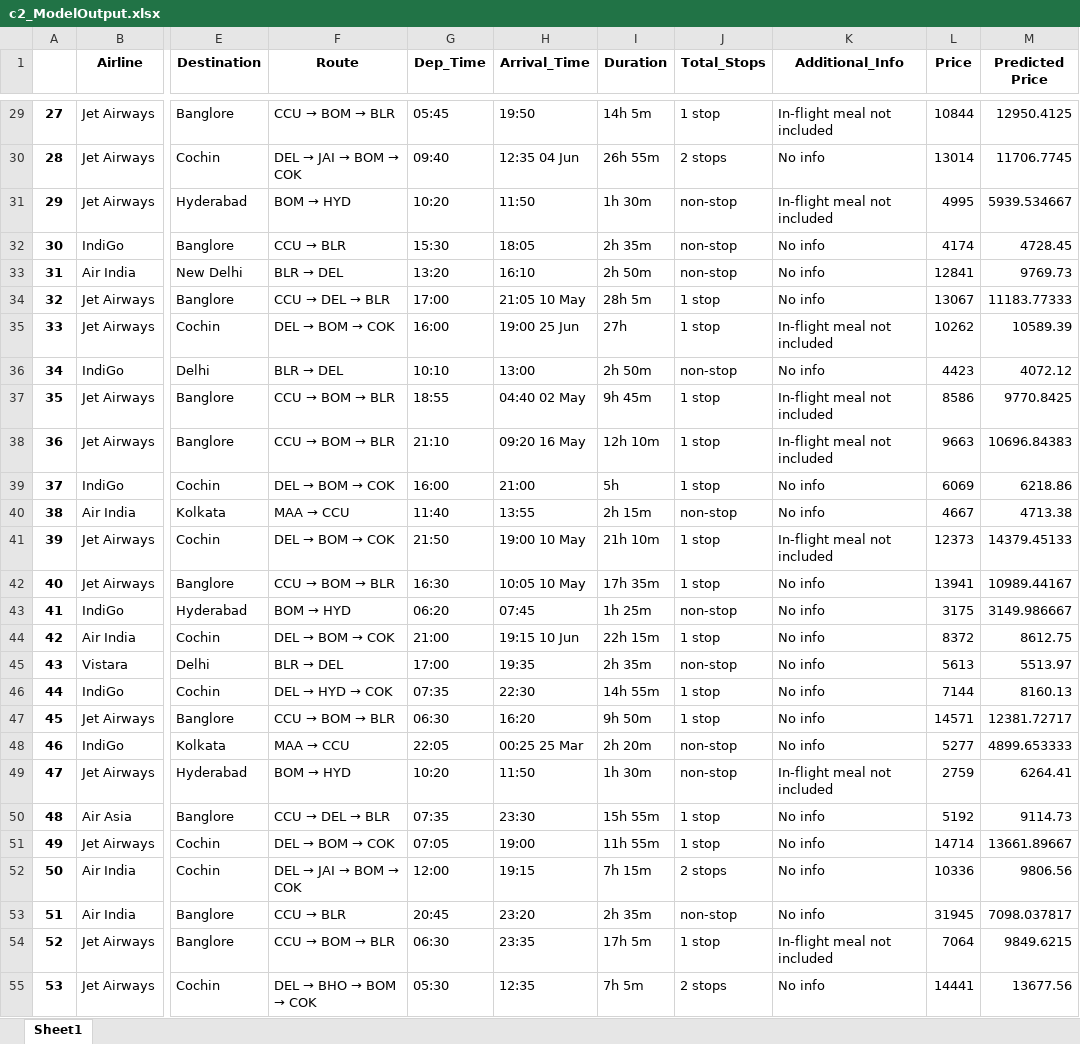
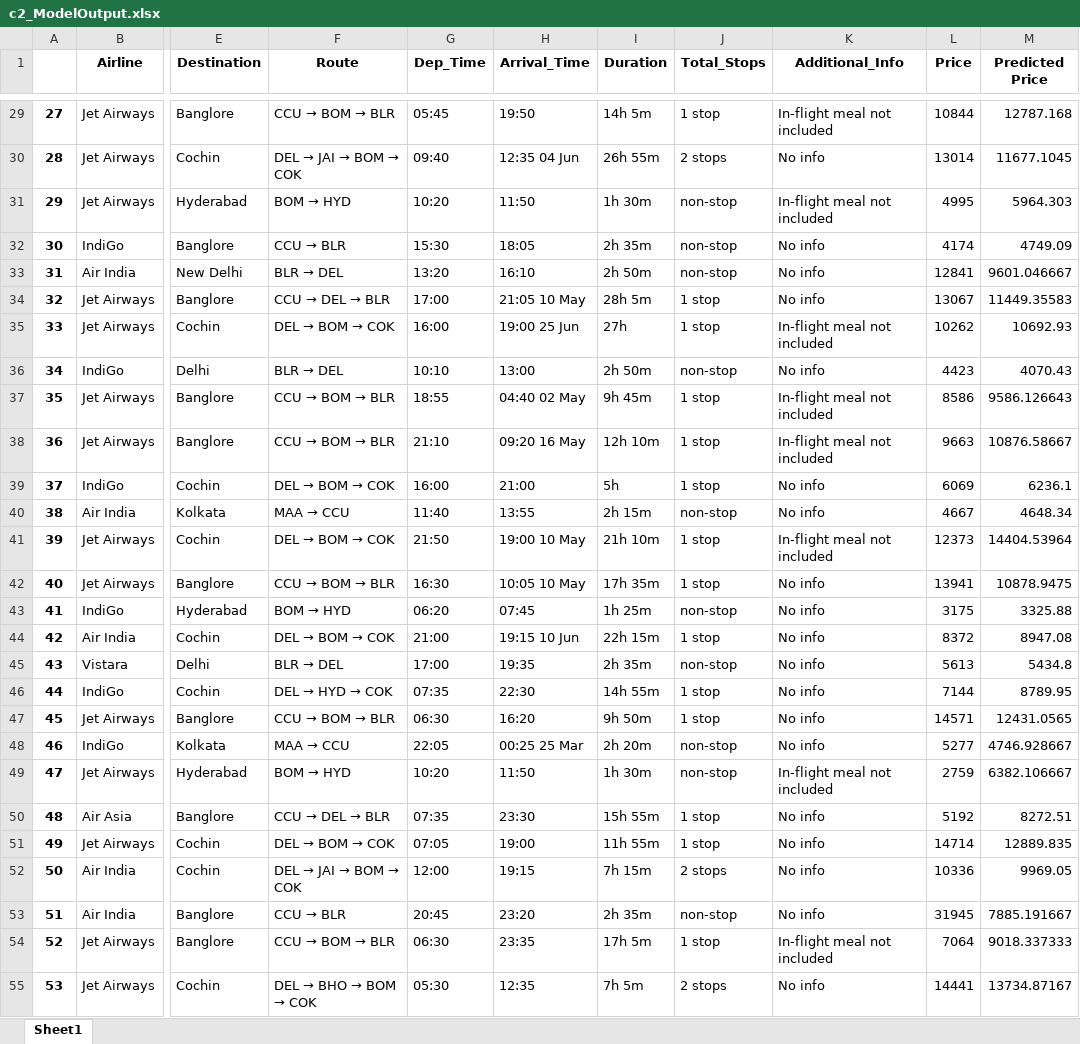
Before and after one commit to bodhwal-manju/Flight_Fare_Predictor, an Excel workbook: c2_ModelOutput.xlsx, sheet Sheet1, drawn as a sheet; only a part is shown, gaps mark what is left out; values as stored, in another font and other column widths than the file's, no borders; the diff covers the shown part only; the diff names each change by its address in the sheet, - before the commit and + after, or states it on an @@ line.

```diff
--- a/c2_ModelOutput.xlsx (sheet Sheet1)
+++ b/c2_ModelOutput.xlsx (sheet Sheet1)
-M29 (Predicted Price): 12950.4125
+M29 (Predicted Price): 12787.168
-M30 (Predicted Price): 11706.7745
+M30 (Predicted Price): 11677.1045
-M31 (Predicted Price): 5939.534667
+M31 (Predicted Price): 5964.303
-M32 (Predicted Price): 4728.45
+M32 (Predicted Price): 4749.09
-M33 (Predicted Price): 9769.73
+M33 (Predicted Price): 9601.046667
-M34 (Predicted Price): 11183.77333
+M34 (Predicted Price): 11449.35583
-M35 (Predicted Price): 10589.39
+M35 (Predicted Price): 10692.93
-M36 (Predicted Price): 4072.12
+M36 (Predicted Price): 4070.43
-M37 (Predicted Price): 9770.8425
+M37 (Predicted Price): 9586.126643
-M38 (Predicted Price): 10696.84383
+M38 (Predicted Price): 10876.58667
-M39 (Predicted Price): 6218.86
+M39 (Predicted Price): 6236.1
-M40 (Predicted Price): 4713.38
+M40 (Predicted Price): 4648.34
-M41 (Predicted Price): 14379.45133
+M41 (Predicted Price): 14404.53964
-M42 (Predicted Price): 10989.44167
+M42 (Predicted Price): 10878.9475
-M43 (Predicted Price): 3149.986667
+M43 (Predicted Price): 3325.88
-M44 (Predicted Price): 8612.75
+M44 (Predicted Price): 8947.08
-M45 (Predicted Price): 5513.97
+M45 (Predicted Price): 5434.8
-M46 (Predicted Price): 8160.13
+M46 (Predicted Price): 8789.95
-M47 (Predicted Price): 12381.72717
+M47 (Predicted Price): 12431.0565
-M48 (Predicted Price): 4899.653333
+M48 (Predicted Price): 4746.928667
-M49 (Predicted Price): 6264.41
+M49 (Predicted Price): 6382.106667
-M50 (Predicted Price): 9114.73
+M50 (Predicted Price): 8272.51
-M51 (Predicted Price): 13661.89667
+M51 (Predicted Price): 12889.835
-M52 (Predicted Price): 9806.56
+M52 (Predicted Price): 9969.05
-M53 (Predicted Price): 7098.037817
+M53 (Predicted Price): 7885.191667
-M54 (Predicted Price): 9849.6215
+M54 (Predicted Price): 9018.337333
-M55 (Predicted Price): 13677.56
+M55 (Predicted Price): 13734.87167
```
Also changed, not shown: 654 edited cells elsewhere in this sheet, 11 other files.
